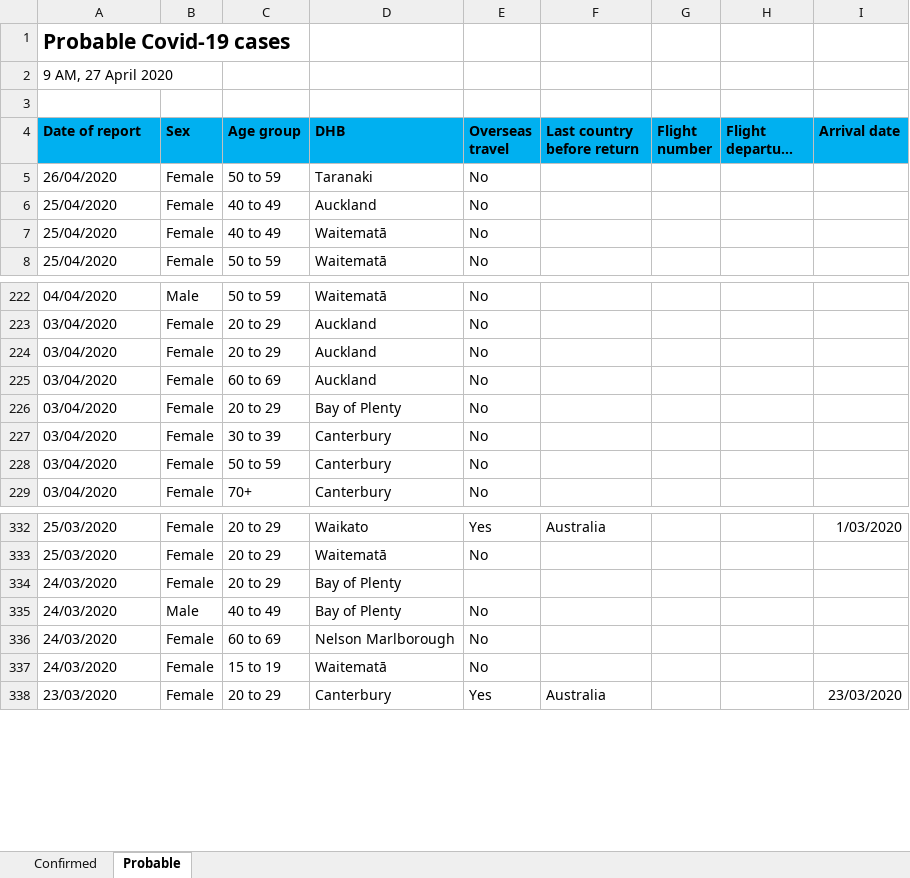
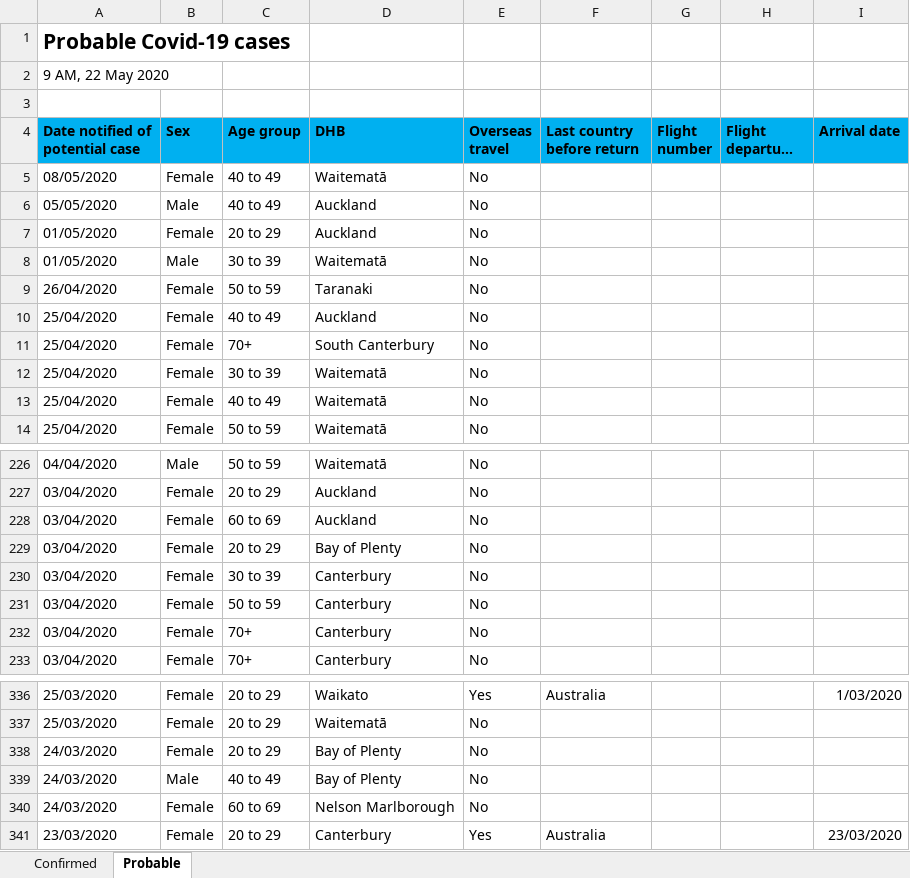
Before and after one commit to MattSkiff/covid19_nz_data, an Excel workbook: moh_data.xlsx, sheet Probable, drawn as a sheet; only a part is shown, gaps mark what is left out; long unchanged cells end in …; values as stored, in another font and other column widths than the file's, no borders; removed rows and columns are numbered as before the commit, all else as after; the diff covers the shown part only; the diff names each change by its address in the sheet, - before the commit and + after, or states it on an @@ line.

Commit message:
change to automatic time series creation based on report date

```diff
--- a/moh_data.xlsx (sheet Probable)
+++ b/moh_data.xlsx (sheet Probable)
-A2 (Date notified of potential case): 9 AM, 27 April 2020
+A2 (Date notified of potential case): 9 AM, 22 May 2020
-A4: Date of report
+A4: Date notified of potential case
+row 5: 08/05/2020 | Female | 40 to 49 | Waitematā | No
+row 6: 05/05/2020 | Male | 40 to 49 | Auckland | No
+row 7: 01/05/2020 | Female | 20 to 29 | Auckland | No
+row 8: 01/05/2020 | Male | 30 to 39 | Waitematā | No
+row 11: 25/04/2020 | Female | 70+ | South Canterbury | No
+row 12: 25/04/2020 | Female | 30 to 39 | Waitematā | No
-row 224: 03/04/2020 | Female | 20 to 29 | Auckland | No
+row 232: 03/04/2020 | Female | 70+ | Canterbury | No
-E338 (Overseas travel): (empty)
+E338 (Overseas travel): No
-row 337: 24/03/2020 | Female | 15 to 19 | Waitematā | No
```
Also changed, not shown: 3 added rows, 5 removed rows and 25 edited cells elsewhere in this sheet, sheet Confirmed, 4 other files.
